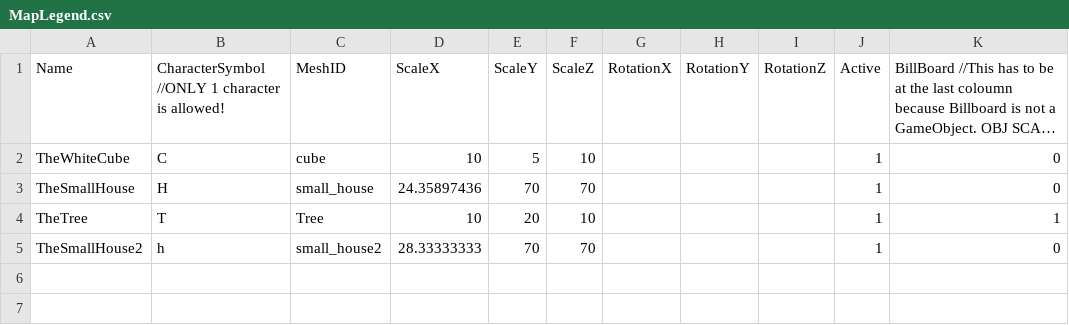
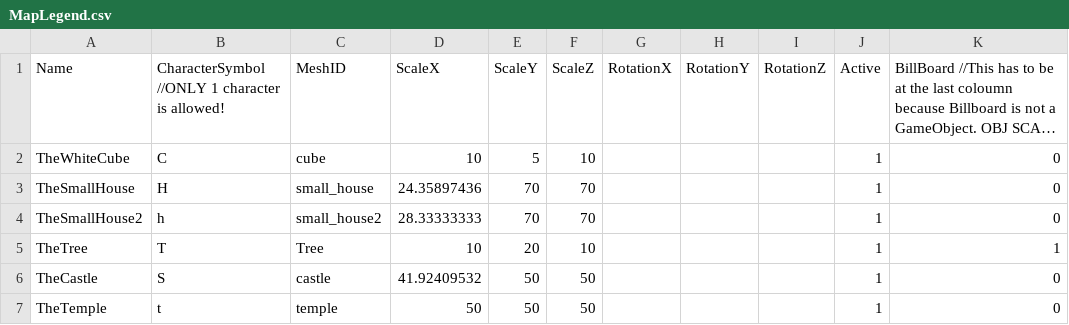
Before and after one commit to HalcionCyanide/SP3_T14N, a CSV file: Base/Image/MapLegend.csv, drawn as a sheet; long unchanged cells end in ….

Commit message:
still need to work on quest. do not implement yet. temple obj is in.

```diff
--- a/Base/Image/MapLegend.csv
+++ b/Base/Image/MapLegend.csv
@@ -3,3 +3,5 @@ TheWhiteCube,C,cube,10,5,10,,,,1,0
 TheSmallHouse,H,small_house,24.35897436,70,70,,,,1,0
+TheSmallHouse2,h,small_house2,28.33333333,70,70,,,,1,0
 TheTree,T,Tree,10,20,10,,,,1,1
-TheSmallHouse2,h,small_house2,28.33333333,70,70,,,,1,0
+TheCastle,S,castle,41.92409532,50,50,,,,1,0
+TheTemple,t,temple,50,50,50,,,,1,0
```
Also changed, not shown: 10 other files.
